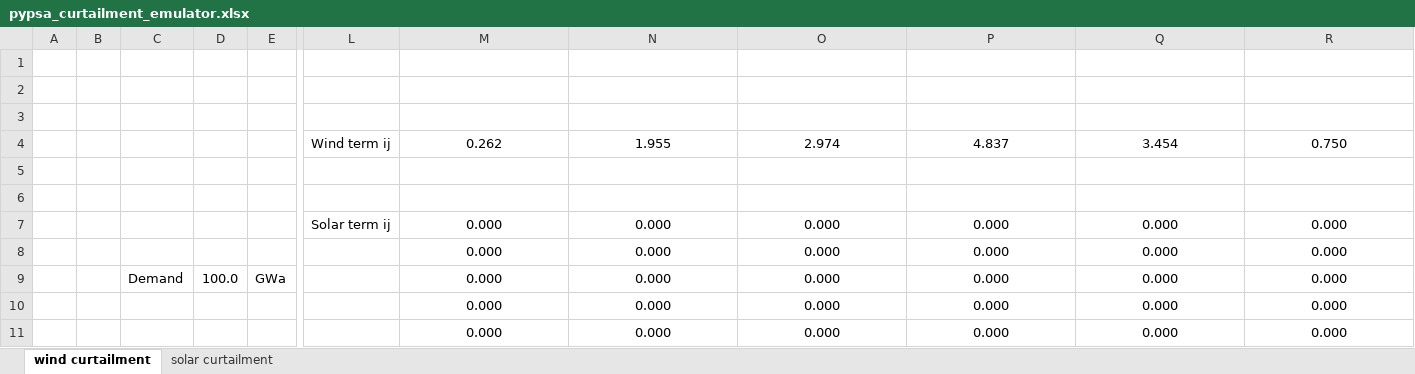
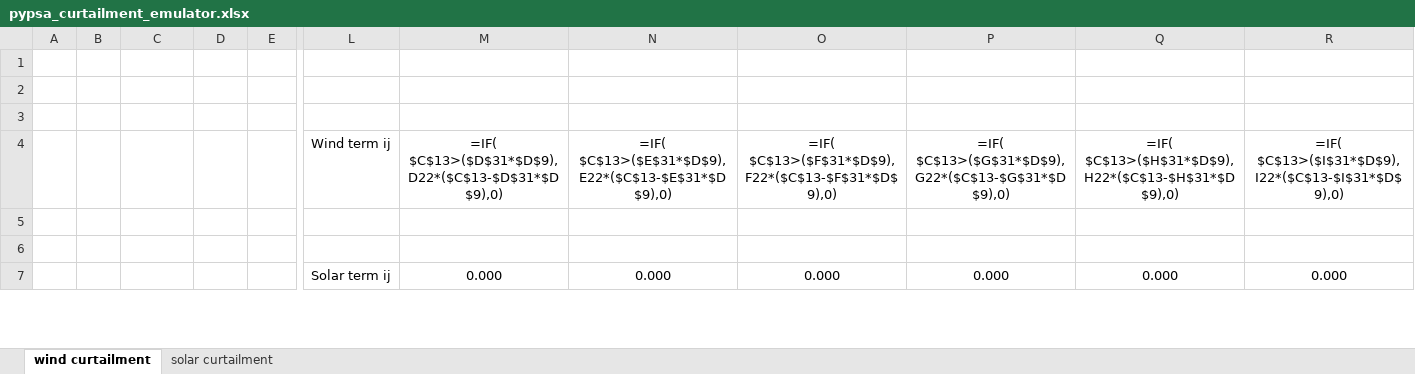
Before and after one commit to ebbekyhl/PyPSA-Eur-Curtailment-Emulator, an Excel workbook: data/pypsa_curtailment_emulator.xlsx, sheet wind curtailment, drawn as a sheet; only a part is shown, gaps mark what is left out; values as stored, in another font and other column widths than the file's, no borders; formulas without a stored value are shown as written; removed rows and columns are numbered as before the commit, all else as after; rows hold the shown columns only; the diff covers the shown part only; the diff names each change by its address in the sheet, - before the commit and + after, or states it on an @@ line.

Commit message:
corrected boundary of tech term in curtailment_equations

```diff
--- a/data/pypsa_curtailment_emulator.xlsx (sheet wind curtailment)
+++ b/data/pypsa_curtailment_emulator.xlsx (sheet wind curtailment)
-row 4:  |  |  |  |  | Wind term ij | 0.262 | 1.955 | 2.974 | 4.837 | 3.454 | 0.750
+row 4:  |  |  |  |  | Wind term ij | =IF( $C$13>($D$31*$D$9),D22*($C$13-$D$31*$D$9),0) | =IF( $C$13>($E$31*$D$9),E22*($C$13-$E$31*$D$9),0) | =IF( $C$13>($F$31*$D$9),F22*($C$13-$F$31*$D$9),0) | =IF( $C$13>($G$31*$D$9),G22*($C$13-$G$31*$D$9),0) | =IF( $C$13>($H$31*$D$9),H22*($C$13-$H$31*$D$9),0) | =IF( $C$13>($I$31*$D$9),I22*($C$13-$I$31*$D$9),0)
-row 8:  |  |  |  |  |  | 0.000 | 0.000 | 0.000 | 0.000 | 0.000 | 0.000
-row 9:  |  | Demand | 100.0 | GWa |  | 0.000 | 0.000 | 0.000 | 0.000 | 0.000 | 0.000
-row 10:  |  |  |  |  |  | 0.000 | 0.000 | 0.000 | 0.000 | 0.000 | 0.000
-row 11:  |  |  |  |  |  | 0.000 | 0.000 | 0.000 | 0.000 | 0.000 | 0.000
```
Also changed, not shown: 18 added rows, 14 removed rows and 17 edited cells elsewhere in this sheet, sheet solar curtailment, 19 other files.
